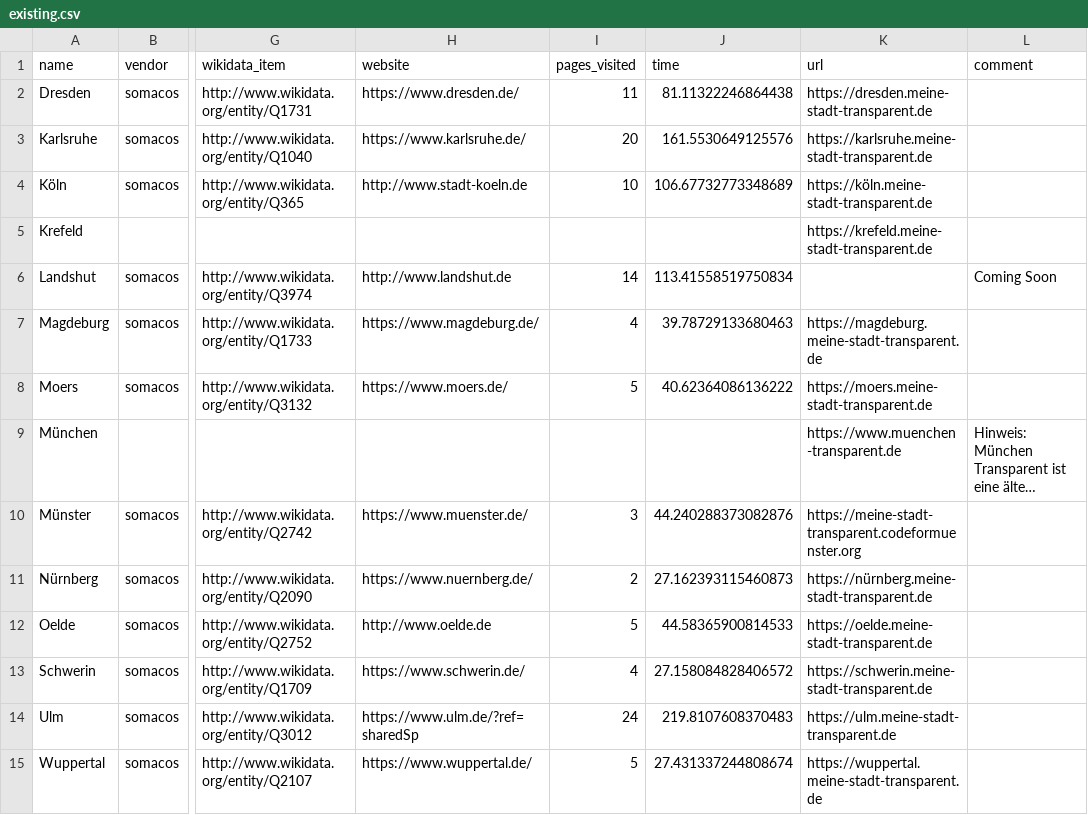
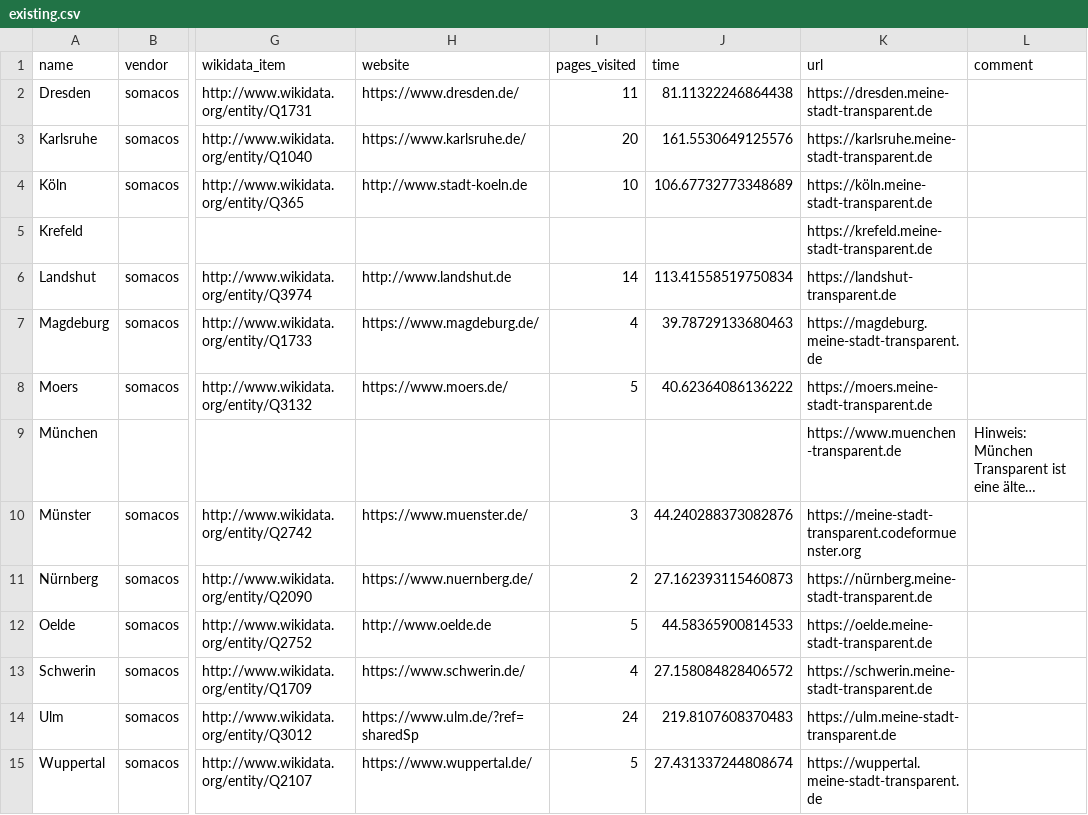
Before and after one commit to stv0g/mst-overview, a CSV file: existing.csv, drawn as a sheet; only a part is shown, gaps mark what is left out; long unchanged cells end in …; the diff names each change by its address in the sheet, - before the commit and + after, or states it on an @@ line.

Commit message:
Add Landshut :tada:

```diff
--- a/existing.csv
+++ b/existing.csv
-K6 (url): (empty)
+K6 (url): https://landshut-transparent.de
-L6 (comment): Coming Soon
+L6 (comment): (empty)
```
